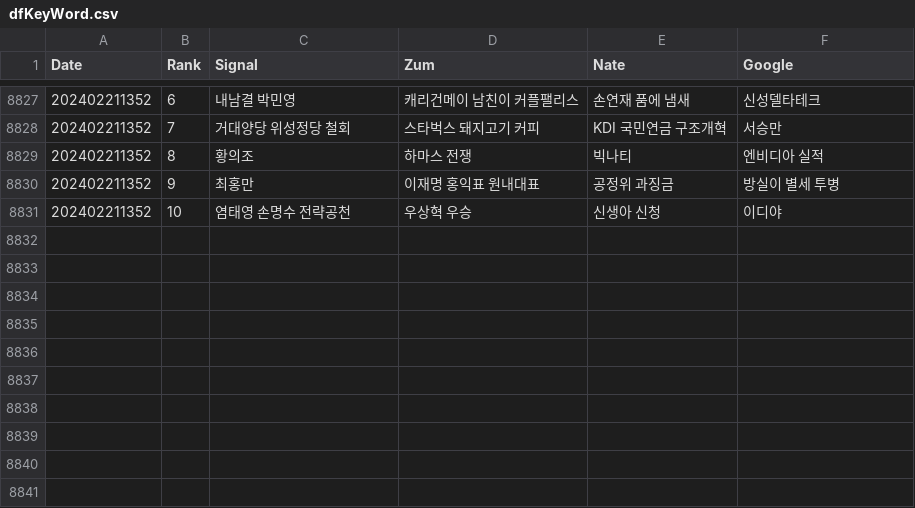
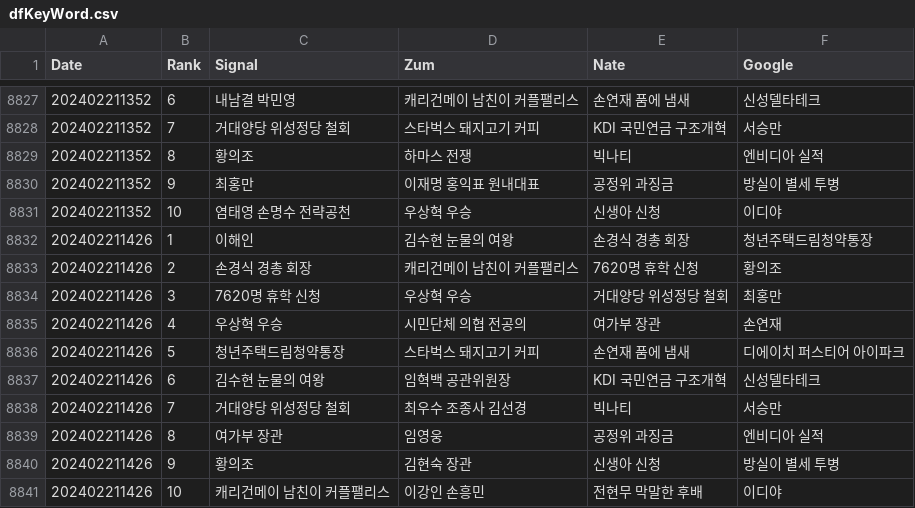
Before and after one commit to TrackerIssues/0301_TeleCollectData, a CSV file: dfKeyWord.csv, drawn as a sheet; only a part is shown, gaps mark what is left out.

Commit message:
Auto - Update data!

```diff
--- a/dfKeyWord.csv
+++ b/dfKeyWord.csv
@@ -8831 +8831,11 @@ Date,Rank,Signal,Zum,Nate,Google
 202402211352,10,염태영 손명수 전략공천,우상혁 우승,신생아 신청,이디야
+202402211426,1,이해인,김수현 눈물의 여왕,손경식 경총 회장,청년주택드림청약통장
+202402211426,2,손경식 경총 회장,캐리건메이 남친이 커플팰리스,7620명 휴학 신청,황의조
+202402211426,3,7620명 휴학 신청,우상혁 우승,거대양당 위성정당 철회,최홍만
+202402211426,4,우상혁 우승,시민단체 의협 전공의,여가부 장관,손연재
+202402211426,5,청년주택드림청약통장,스타벅스 돼지고기 커피,손연재 품에 냄새,디에이치 퍼스티어 아이파크
+202402211426,6,김수현 눈물의 여왕,임혁백 공관위원장,KDI 국민연금 구조개혁,신성델타테크
+202402211426,7,거대양당 위성정당 철회,최우수 조종사 김선경,빅나티,서승만
+202402211426,8,여가부 장관,임영웅,공정위 과징금,엔비디아 실적
+202402211426,9,황의조,김현숙 장관,신생아 신청,방실이 별세 투병
+202402211426,10,캐리건메이 남친이 커플팰리스,이강인 손흥민,전현무 막말한 후배,이디야
```
Also changed, not shown: dfMsg.csv.
